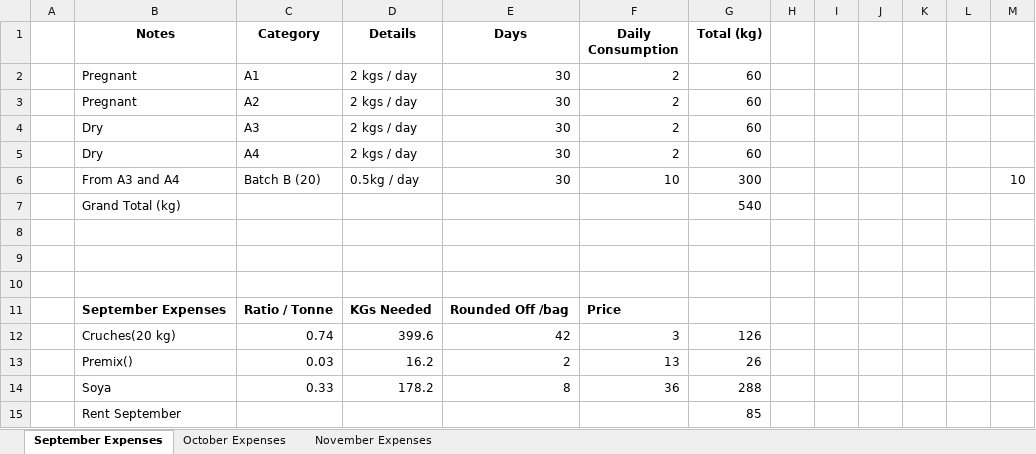
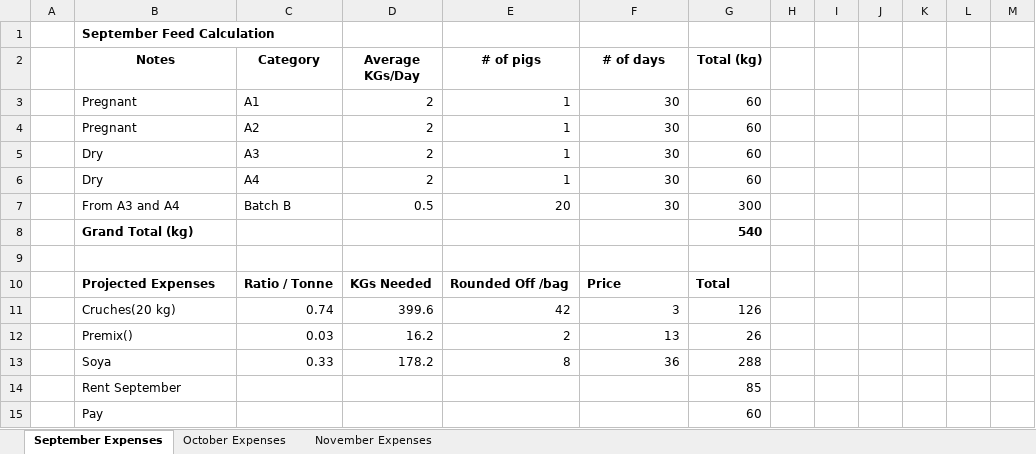
Before and after one commit to rampshacker/casedefo, an Excel workbook: data/excel/pig_Project_Expenses.xlsx, sheet September Expenses, drawn as a sheet; only a part is shown; the shorter side is filled out with more unchanged rows; values as stored, in another font and other column widths than the file's, no borders; removed rows and columns are numbered as before the commit, all else as after; the diff covers the shown part only; the diff names each change by its address in the sheet, - before the commit and + after, or states it on an @@ line.

```diff
--- a/data/excel/pig_Project_Expenses.xlsx (sheet September Expenses)
+++ b/data/excel/pig_Project_Expenses.xlsx (sheet September Expenses)
+row 1:  | September Feed Calculation
-D2: Details
+D2: Average KGs/Day
-E2: Days
+E2: # of pigs
-F2: Daily Consumption
+F2: # of days
-D3:D6 (Average KGs/Day): 2 kgs / day
+D3:D6 (Average KGs/Day): 2
-E3:E6 (# of pigs): 30
+E3:E6 (# of pigs): 1
-F3:F6 (# of days): 2
+F3:F6 (# of days): 30
-row 6:  | From A3 and A4 | Batch B (20) | 0.5kg / day | 30 | 10 | 300 |  |  |  |  |  | 10
+row 7:  | From A3 and A4 | Batch B | 0.5 | 20 | 30 | 300
-B8 bold: off
+B8 bold: on
-G8 bold: off
+G8 bold: on
-row 9: (empty)
-row 10: (empty)
-B10 (Notes): September Expenses
+B10 (Notes): Projected Expenses
-G10 (Total (kg)): (empty)
+G10 (Total (kg)): Total
```
Also changed, not shown: 5 added rows, 1 removed row and 4 edited cells elsewhere in this sheet, sheet October Expenses, sheet November Expenses, formulas that keep their value, 1 other file.
